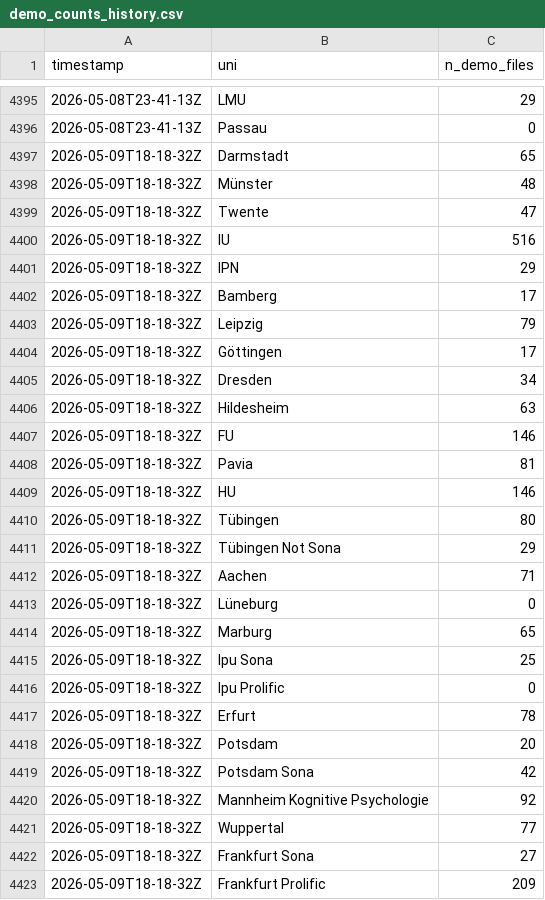
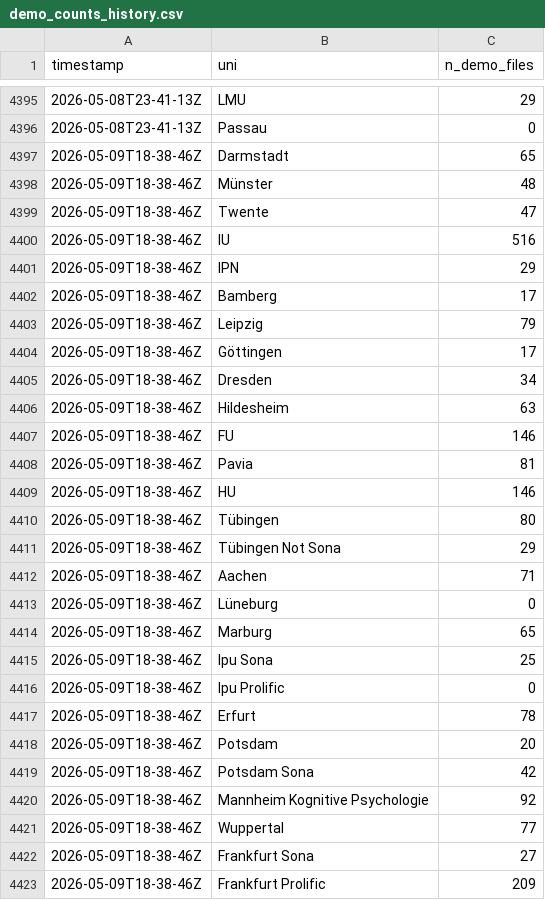
Before and after one commit to schiekiera/German_Lexicon_Multilab_Monitoring, a CSV file: demo_counts_history.csv, drawn as a sheet; only a part is shown, gaps mark what is left out; the diff covers the shown part only.

```diff
--- a/demo_counts_history.csv
+++ b/demo_counts_history.csv
@@ -4396,28 +4396,28 @@ timestamp,uni,n_demo_files
 2026-05-08T23-41-13Z,Passau,0
-2026-05-09T18-18-32Z,Darmstadt,65
-2026-05-09T18-18-32Z,Münster,48
-2026-05-09T18-18-32Z,Twente,47
-2026-05-09T18-18-32Z,IU,516
-2026-05-09T18-18-32Z,IPN,29
-2026-05-09T18-18-32Z,Bamberg,17
-2026-05-09T18-18-32Z,Leipzig,79
-2026-05-09T18-18-32Z,Göttingen,17
-2026-05-09T18-18-32Z,Dresden,34
-2026-05-09T18-18-32Z,Hildesheim,63
-2026-05-09T18-18-32Z,FU,146
-2026-05-09T18-18-32Z,Pavia,81
-2026-05-09T18-18-32Z,HU,146
-2026-05-09T18-18-32Z,Tübingen,80
-2026-05-09T18-18-32Z,Tübingen Not Sona,29
-2026-05-09T18-18-32Z,Aachen,71
-2026-05-09T18-18-32Z,Lüneburg,0
-2026-05-09T18-18-32Z,Marburg,65
-2026-05-09T18-18-32Z,Ipu Sona,25
-2026-05-09T18-18-32Z,Ipu Prolific,0
-2026-05-09T18-18-32Z,Erfurt,78
-2026-05-09T18-18-32Z,Potsdam,20
-2026-05-09T18-18-32Z,Potsdam Sona,42
-2026-05-09T18-18-32Z,Mannheim Kognitive Psychologie,92
-2026-05-09T18-18-32Z,Wuppertal,77
-2026-05-09T18-18-32Z,Frankfurt Sona,27
-2026-05-09T18-18-32Z,Frankfurt Prolific,209
+2026-05-09T18-38-46Z,Darmstadt,65
+2026-05-09T18-38-46Z,Münster,48
+2026-05-09T18-38-46Z,Twente,47
+2026-05-09T18-38-46Z,IU,516
+2026-05-09T18-38-46Z,IPN,29
+2026-05-09T18-38-46Z,Bamberg,17
+2026-05-09T18-38-46Z,Leipzig,79
+2026-05-09T18-38-46Z,Göttingen,17
+2026-05-09T18-38-46Z,Dresden,34
+2026-05-09T18-38-46Z,Hildesheim,63
+2026-05-09T18-38-46Z,FU,146
+2026-05-09T18-38-46Z,Pavia,81
+2026-05-09T18-38-46Z,HU,146
+2026-05-09T18-38-46Z,Tübingen,80
+2026-05-09T18-38-46Z,Tübingen Not Sona,29
+2026-05-09T18-38-46Z,Aachen,71
+2026-05-09T18-38-46Z,Lüneburg,0
+2026-05-09T18-38-46Z,Marburg,65
+2026-05-09T18-38-46Z,Ipu Sona,25
+2026-05-09T18-38-46Z,Ipu Prolific,0
+2026-05-09T18-38-46Z,Erfurt,78
+2026-05-09T18-38-46Z,Potsdam,20
+2026-05-09T18-38-46Z,Potsdam Sona,42
+2026-05-09T18-38-46Z,Mannheim Kognitive Psychologie,92
+2026-05-09T18-38-46Z,Wuppertal,77
+2026-05-09T18-38-46Z,Frankfurt Sona,27
+2026-05-09T18-38-46Z,Frankfurt Prolific,209
```
Also changed, not shown: 12 edited cells elsewhere in this file.
